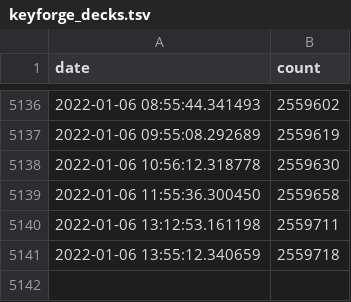
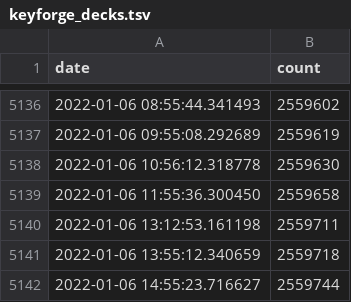
Before and after one commit to 4dcu-be/GitHub-Actions-KeyForge, a TSV file: data/keyforge_decks.tsv, drawn as a sheet; only a part is shown, gaps mark what is left out.

```diff
--- a/data/keyforge_decks.tsv
+++ b/data/keyforge_decks.tsv
@@ -5141 +5141,2 @@ date	count
 2022-01-06 13:55:12.340659	2559718
+2022-01-06 14:55:23.716627	2559744
```
